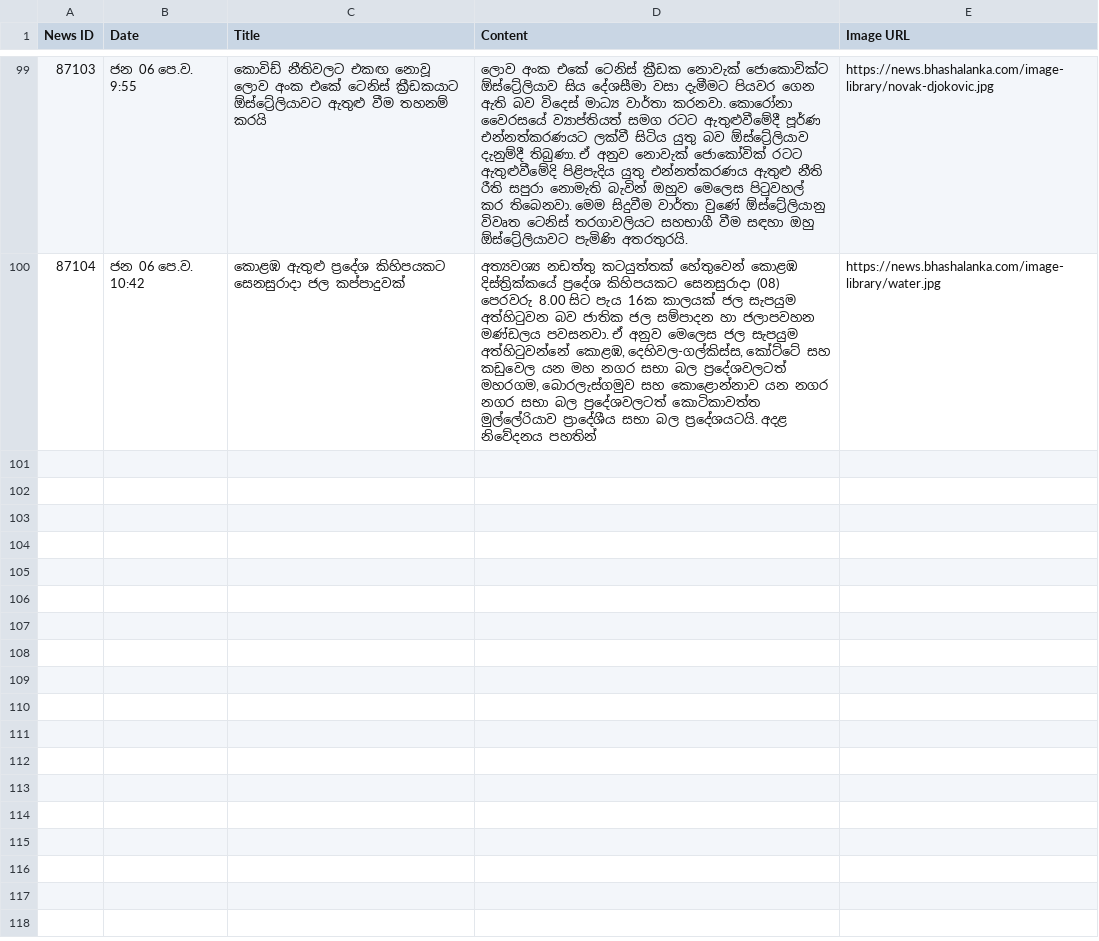
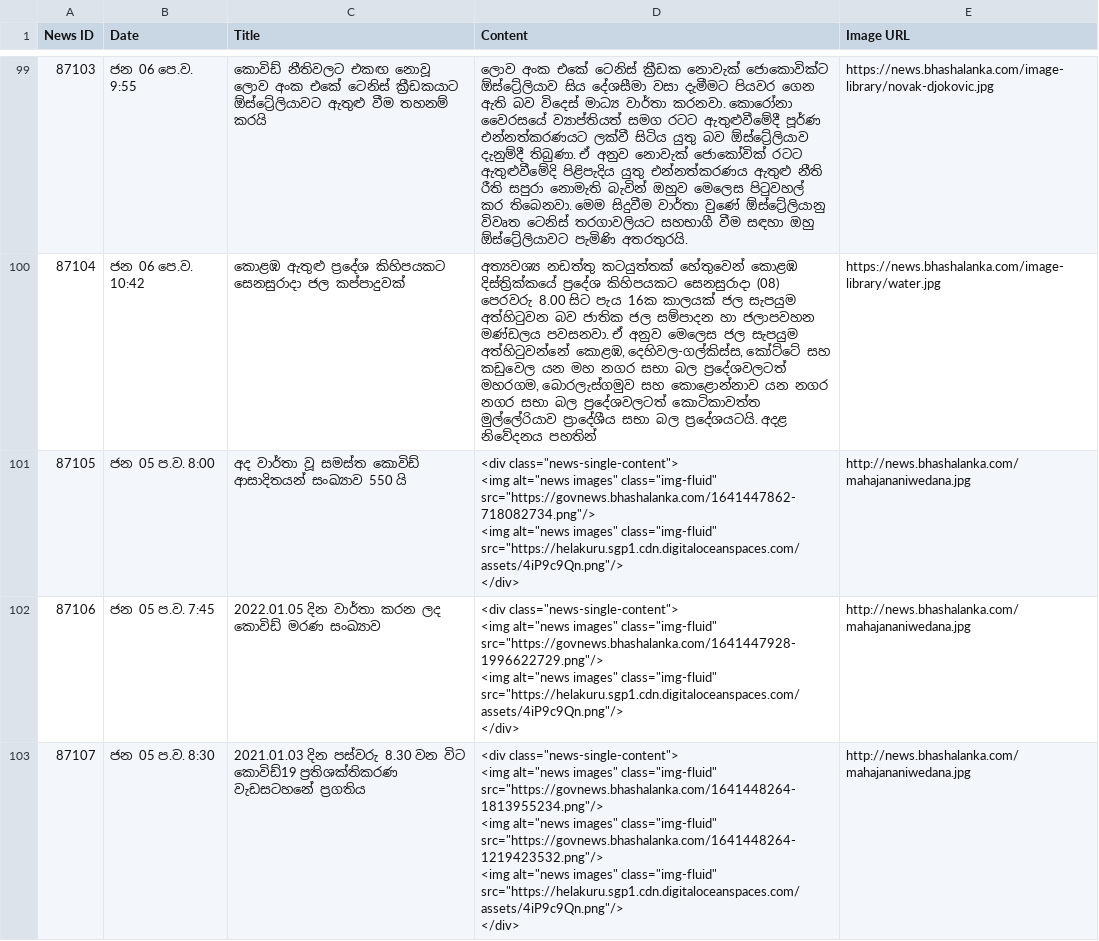
Before and after one commit to photos991/photos991.github.io, a CSV file: news_data.csv, drawn as a sheet; only a part is shown, gaps mark what is left out; the diff covers the shown part only.

Commit message:
upload

```diff
--- a/news_data.csv
+++ b/news_data.csv
@@ -100 +100,14 @@ News ID,Date,Title,Content,Image URL
 87104,ජන 06 පෙ.ව.  10:42,කොළඹ ඇතුළු ප්‍රදේශ කිහිපයකට සෙනසුරාදා ජල කප්පාදුවක්,"අත්‍යවශ්‍ය නඩත්තු කටයුත්තක් හේතුවෙන් කොළඹ දිස්ත්‍රික්කයේ ප්‍රදේශ කිහිපයකට සෙනසුරාදා (08) පෙරවරු 8.00 සිට පැය 16ක කාලයක් ජල සැපයුම අත්හිටුවන බව ජාතික ජල සම්පාදන හා ජලාපවහන මණ්ඩලය පවසනවා.  ඒ අනුව මෙලෙස ජල සැපයුම අත්හිටුවන්නේ කොළඹ, දෙහිවල-ගල්කිස්ස, කෝට්ටේ සහ කඩුවෙල යන මහ නගර සභා බල ප්‍රදේශවලටත් මහරගම, බොරලැස්ගමුව සහ කොළොන්නාව යන නගර නගර සභා බල ප්‍රදේශවලටත් කොටිකාවත්ත මුල්ලේරියාව ප්‍රාදේශීය සභා බල ප්‍රදේශයටයි.  අදළ නිවේදනය පහතින්",https://news.bhashalanka.com/image-library/water.jpg
+87105,ජන 05 ප.ව.  8:00,අද වාර්තා වූ සමස්ත කොවිඩ් ආසාදිතයන් සංඛ්‍යාව 550 යි,"<div class=""news-single-content"">
+<img alt=""news images"" class=""img-fluid"" src=""https://govnews.bhashalanka.com/1641447862-718082734.png""/>
+<img alt=""news images"" class=""img-fluid"" src=""https://helakuru.sgp1.cdn.digitaloceanspaces.com/assets/4iP9c9Qn.png""/>
+</div>",http://news.bhashalanka.com/mahajananiwedana.jpg
+87106,ජන 05 ප.ව.  7:45,2022.01.05 දින වාර්තා කරන ලද කොවිඩ් මරණ සංඛ්‍යාව,"<div class=""news-single-content"">
+<img alt=""news images"" class=""img-fluid"" src=""https://govnews.bhashalanka.com/1641447928-1996622729.png""/>
+<img alt=""news images"" class=""img-fluid"" src=""https://helakuru.sgp1.cdn.digitaloceanspaces.com/assets/4iP9c9Qn.png""/>
+</div>",http://news.bhashalanka.com/mahajananiwedana.jpg
+87107,ජන 05 ප.ව.  8:30,2021.01.03 දින පස්වරු 8.30 වන විට කොවිඩ්19 ප්‍රතිශක්තිකරණ වැඩසටහනේ ප්‍රගතිය,"<div class=""news-single-content"">
+<img alt=""news images"" class=""img-fluid"" src=""https://govnews.bhashalanka.com/1641448264-1813955234.png""/>
+<img alt=""news images"" class=""img-fluid"" src=""https://govnews.bhashalanka.com/1641448264-1219423532.png""/>
+<img alt=""news images"" class=""img-fluid"" src=""https://helakuru.sgp1.cdn.digitaloceanspaces.com/assets/4iP9c9Qn.png""/>
+</div>",http://news.bhashalanka.com/mahajananiwedana.jpg
```
Also changed, not shown: 3 added rows elsewhere in this file.
